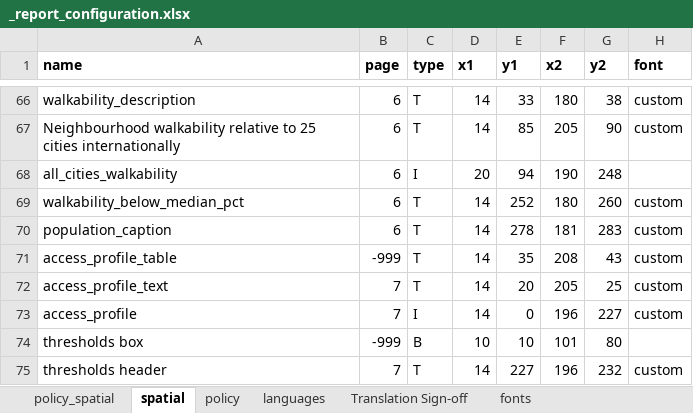
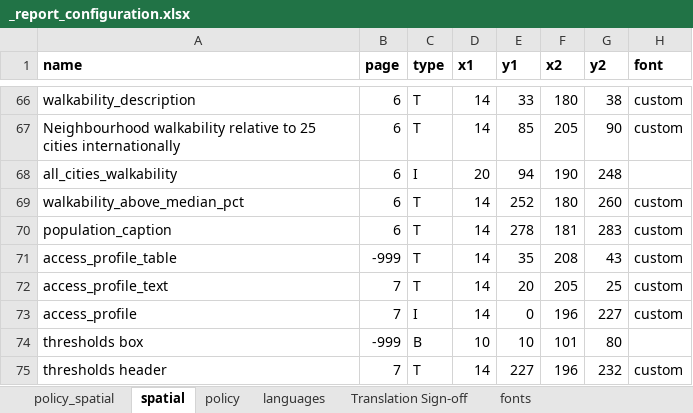
Before and after one commit to healthysustainablecities/global-indicators, an Excel workbook: process/configuration/templates/_report_configuration.xlsx, sheet spatial, drawn as a sheet; only a part is shown, gaps mark what is left out; values as stored, in another font and other column widths than the file's, no borders; the diff names each change by its address in the sheet, - before the commit and + after, or states it on an @@ line.

Commit message:
updated report template generation to use 'above' instead of 'below' the median for walkability comparisons (includes code and translation changes), as per #518.  Also incremented version.

```diff
--- a/process/configuration/templates/_report_configuration.xlsx (sheet spatial)
+++ b/process/configuration/templates/_report_configuration.xlsx (sheet spatial)
-A69 (name): walkability_below_median_pct
+A69 (name): walkability_above_median_pct
```
Also changed, not shown: sheet languages, sheet policy_spatial, 2 other files.
